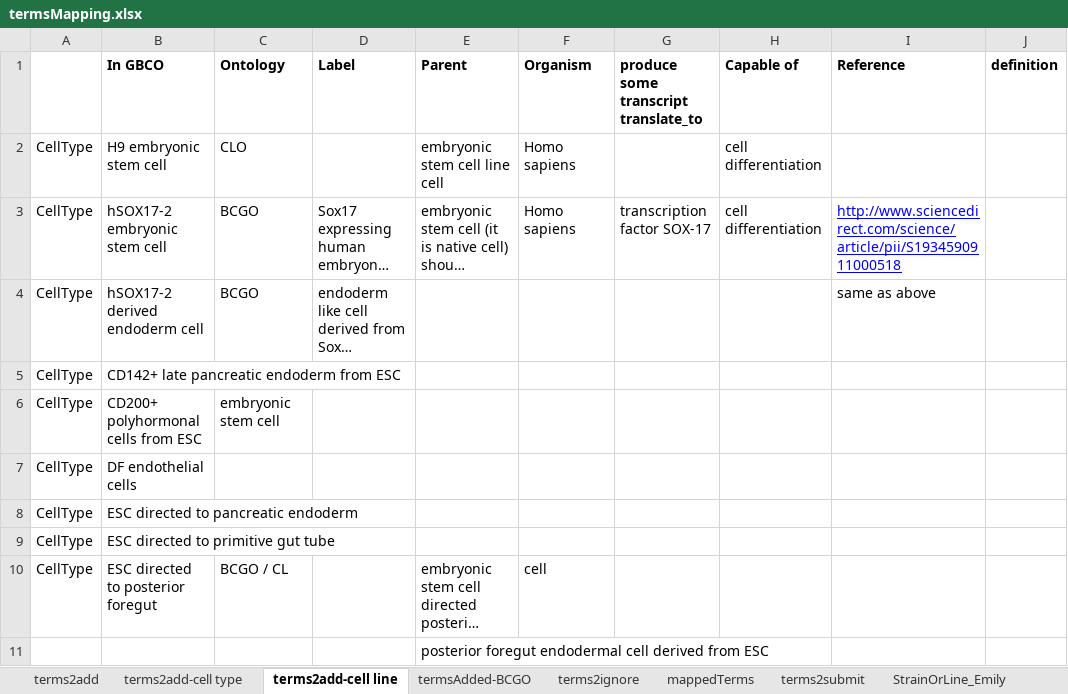
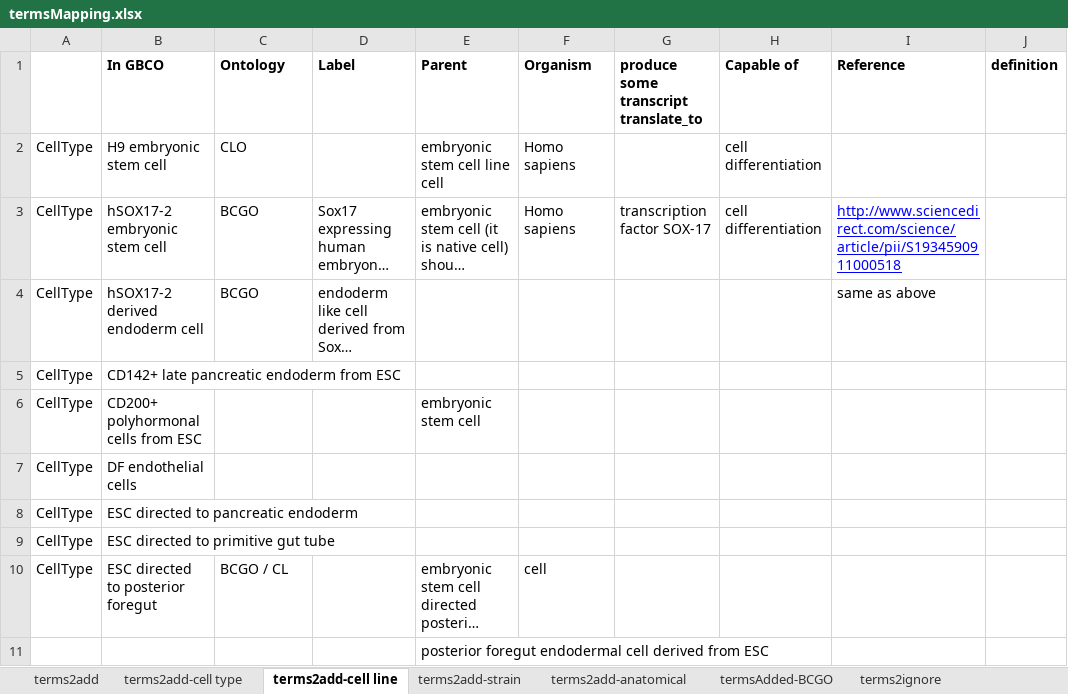
Before and after one commit to obi-bcgo/bcgo, an Excel workbook: doc/mapping results/termsMapping.xlsx, sheet terms2add-cell line, drawn as a sheet; only a part is shown; long unchanged cells end in …; values as stored, in another font and other column widths than the file's, no borders; the diff names each change by its address in the sheet, - before the commit and + after, or states it on an @@ line.

Commit message:
few more edits of unmapped terms

```diff
--- a/doc/mapping results/termsMapping.xlsx (sheet terms2add-cell line)
+++ b/doc/mapping results/termsMapping.xlsx (sheet terms2add-cell line)
+sheet tab: terms2add-strain
+sheet tab: terms2add-anatomical
-C6 (Ontology): embryonic stem cell
+C6 (Ontology): (empty)
-E6 (Parent): (empty)
+E6 (Parent): embryonic stem cell
```
Also changed, not shown: sheet terms2add.
